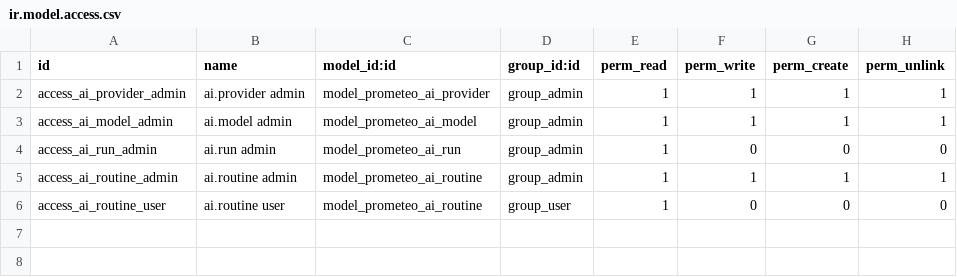
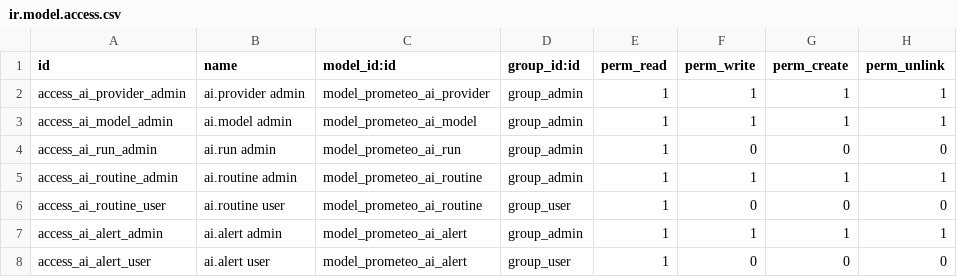
Before and after one commit to alexisnpavlik/prometeo-odoo-modules, a CSV file: prometeo_ai_agent/security/ir.model.access.csv, drawn as a sheet.

```diff
--- a/prometeo_ai_agent/security/ir.model.access.csv
+++ b/prometeo_ai_agent/security/ir.model.access.csv
@@ -6 +6,3 @@ access_ai_routine_admin,ai.routine admin,model_prometeo_ai_routine,group_admin,1
 access_ai_routine_user,ai.routine user,model_prometeo_ai_routine,group_user,1,0,0,0
+access_ai_alert_admin,ai.alert admin,model_prometeo_ai_alert,group_admin,1,1,1,1
+access_ai_alert_user,ai.alert user,model_prometeo_ai_alert,group_user,1,0,0,0
```
Also changed, not shown: 10 other files.
